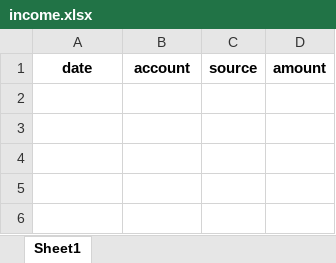
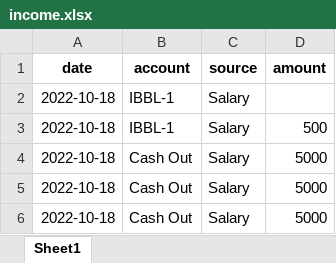
Before and after one commit to Munnamm27/personal_finance_dashboard, an Excel workbook: income.xlsx, sheet Sheet1, drawn as a sheet; values as stored, in another font and other column widths than the file's, no borders; the diff names each change by its address in the sheet, - before the commit and + after, or states it on an @@ line.

```diff
--- a/income.xlsx (sheet Sheet1)
+++ b/income.xlsx (sheet Sheet1)
+row 2: 2022-10-18 | IBBL-1 | Salary
+row 3: 2022-10-18 | IBBL-1 | Salary | 500
+row 4: 2022-10-18 | Cash Out | Salary | 5000
+row 5: 2022-10-18 | Cash Out | Salary | 5000
+row 6: 2022-10-18 | Cash Out | Salary | 5000
```
Also changed, not shown: expense.xlsx, 1 other file.
